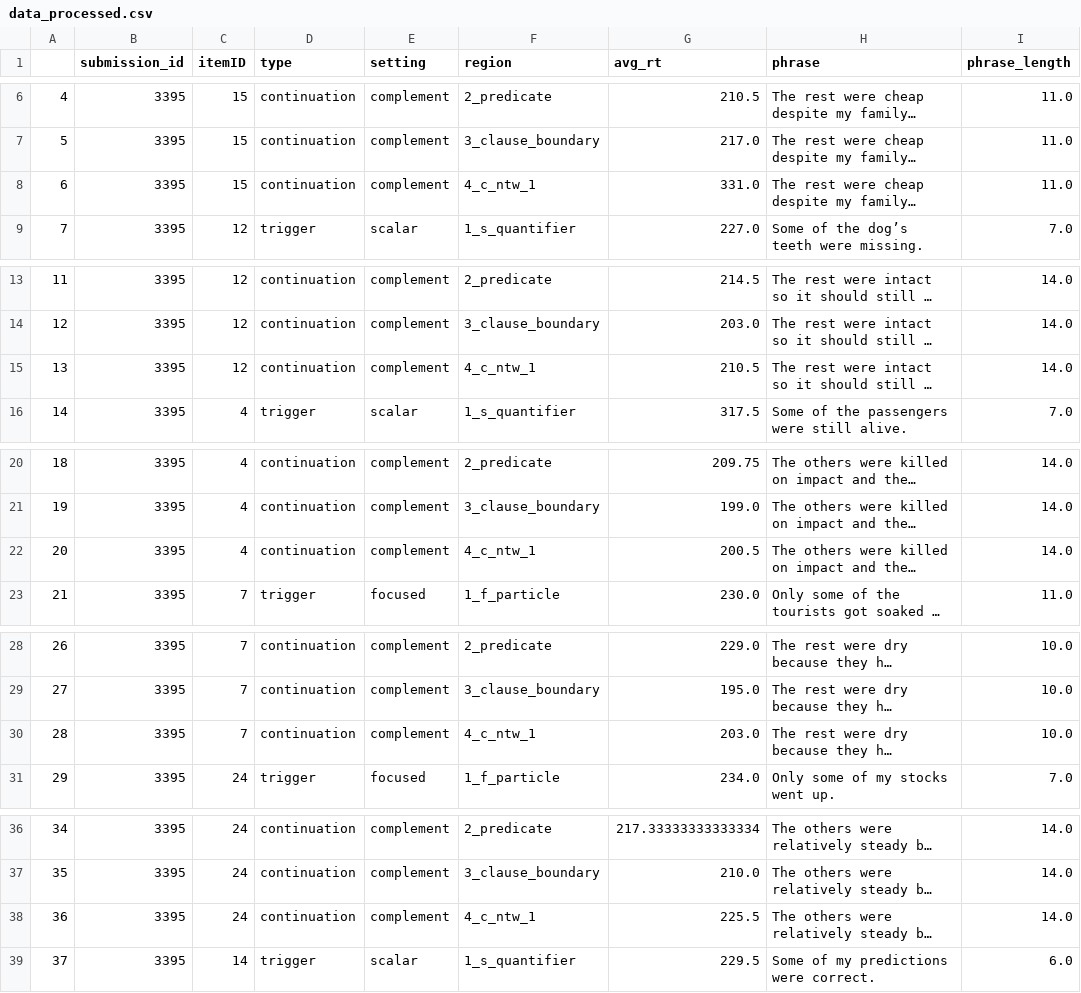
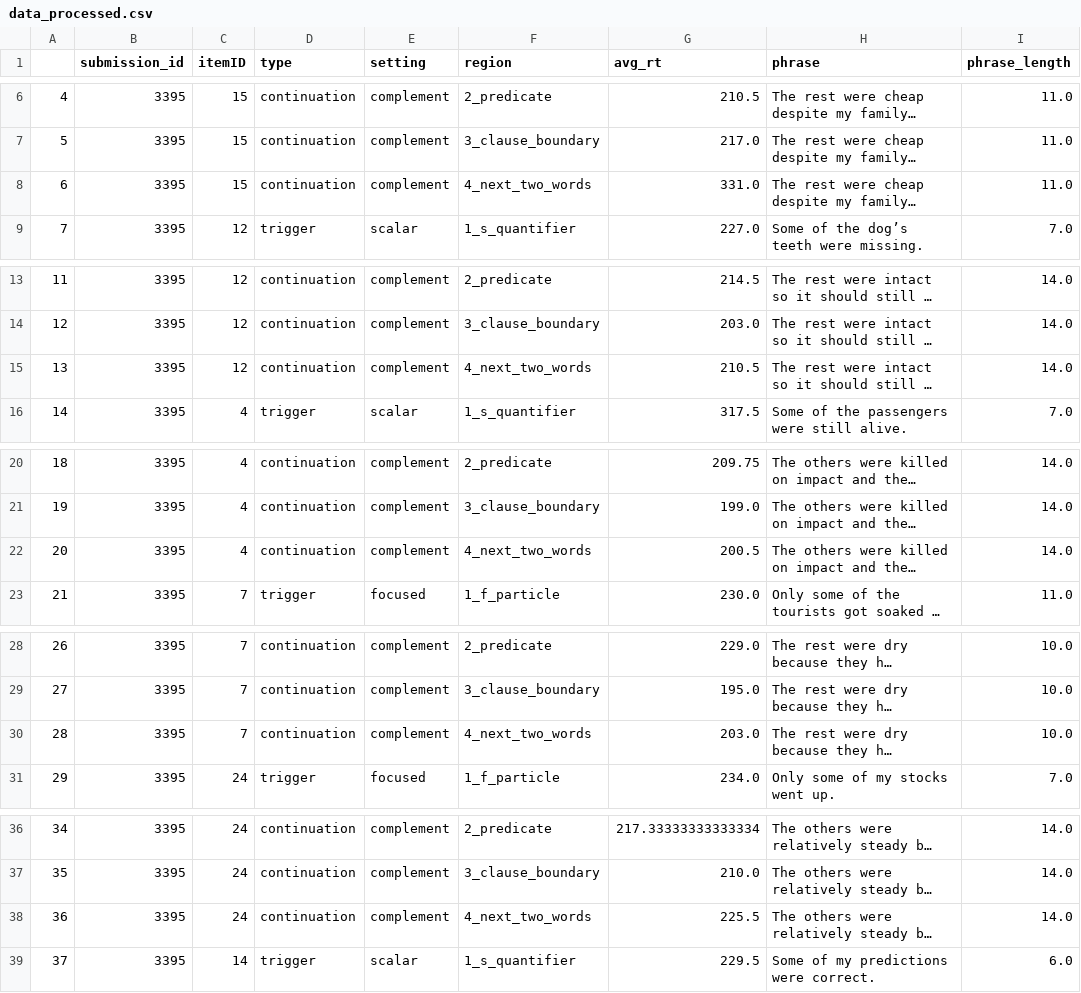
Before and after one commit to whalekeykeeper/mixed_effect_model_for_self_paced_reading_experiment, a CSV file: data_processed.csv, drawn as a sheet; only a part is shown, gaps mark what is left out; long unchanged cells end in …; the diff covers the shown part only; the diff names each change by its address in the sheet, - before the commit and + after, or states it on an @@ line.

Commit message:
Update data_processed.csv

```diff
--- a/data_processed.csv
+++ b/data_processed.csv
-F8 (region): 4_c_ntw_1
+F8 (region): 4_next_two_words
-F15 (region): 4_c_ntw_1
+F15 (region): 4_next_two_words
-F22 (region): 4_c_ntw_1
+F22 (region): 4_next_two_words
-F30 (region): 4_c_ntw_1
+F30 (region): 4_next_two_words
-F38 (region): 4_c_ntw_1
+F38 (region): 4_next_two_words
```
Also changed, not shown: 75 edited cells elsewhere in this file.
